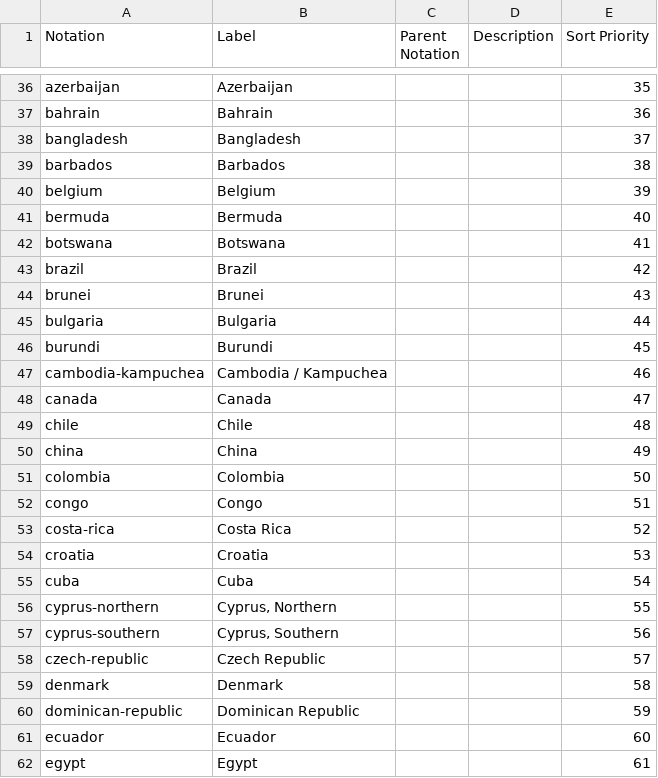
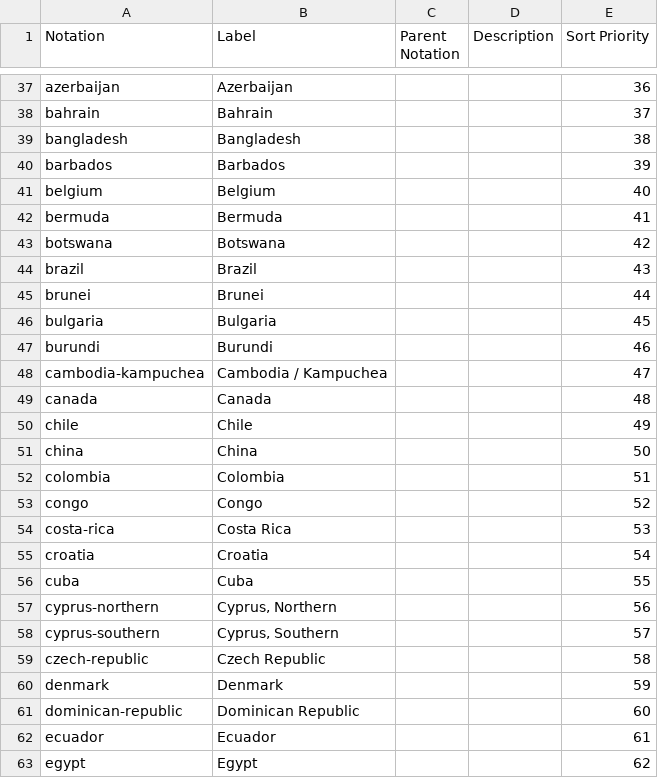
Before and after one commit to GSS-Cogs/ref_migration, a CSV file: codelists/residence.csv, drawn as a sheet; only a part is shown, gaps mark what is left out; addresses are those after the commit; the diff covers the shown part only; the diff names each change by its address in the sheet, - before the commit and + after, or states it on an @@ line.

```diff
--- a/codelists/residence.csv
+++ b/codelists/residence.csv
-E37 (Sort Priority): 35
+E37 (Sort Priority): 36
-E38 (Sort Priority): 36
+E38 (Sort Priority): 37
-E39 (Sort Priority): 37
+E39 (Sort Priority): 38
-E40 (Sort Priority): 38
+E40 (Sort Priority): 39
-E41 (Sort Priority): 39
+E41 (Sort Priority): 40
-E42 (Sort Priority): 40
+E42 (Sort Priority): 41
-E43 (Sort Priority): 41
+E43 (Sort Priority): 42
-E44 (Sort Priority): 42
+E44 (Sort Priority): 43
-E45 (Sort Priority): 43
+E45 (Sort Priority): 44
-E46 (Sort Priority): 44
+E46 (Sort Priority): 45
-E47 (Sort Priority): 45
+E47 (Sort Priority): 46
-E48 (Sort Priority): 46
+E48 (Sort Priority): 47
-E49 (Sort Priority): 47
+E49 (Sort Priority): 48
-E50 (Sort Priority): 48
+E50 (Sort Priority): 49
-E51 (Sort Priority): 49
+E51 (Sort Priority): 50
-E52 (Sort Priority): 50
+E52 (Sort Priority): 51
-E53 (Sort Priority): 51
+E53 (Sort Priority): 52
-E54 (Sort Priority): 52
+E54 (Sort Priority): 53
-E55 (Sort Priority): 53
+E55 (Sort Priority): 54
-E56 (Sort Priority): 54
+E56 (Sort Priority): 55
-E57 (Sort Priority): 55
+E57 (Sort Priority): 56
-E58 (Sort Priority): 56
+E58 (Sort Priority): 57
-E59 (Sort Priority): 57
+E59 (Sort Priority): 58
-E60 (Sort Priority): 58
+E60 (Sort Priority): 59
-E61 (Sort Priority): 59
+E61 (Sort Priority): 60
-E62 (Sort Priority): 60
+E62 (Sort Priority): 61
-E63 (Sort Priority): 61
+E63 (Sort Priority): 62
```
Also changed, not shown: 1 added row and 120 edited cells elsewhere in this file, codelists.csv, codelists/age-groups.csv, 5 other files.
